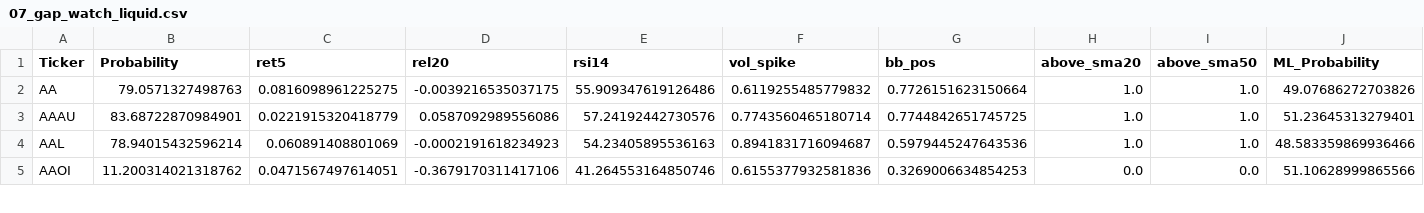
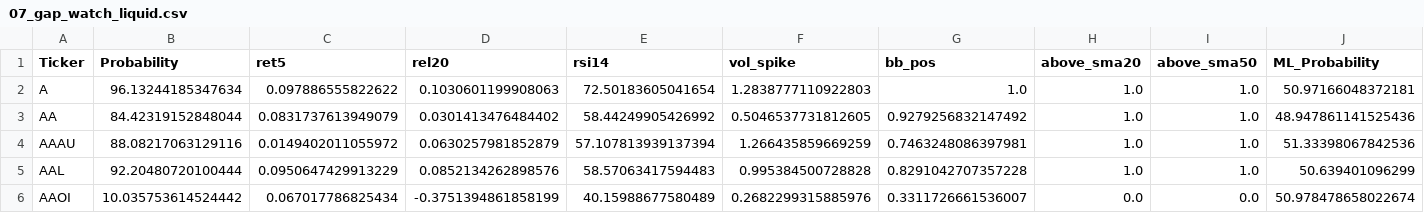
Before and after one commit to mox0716/Swing_Auto_Hybrid, a CSV file: out/07_gap_watch_liquid.csv, drawn as a sheet; only a part is shown; the diff covers the shown part only.

```diff
--- a/out/07_gap_watch_liquid.csv
+++ b/out/07_gap_watch_liquid.csv
@@ -1,5 +1,6 @@
 Ticker,Probability,ret5,rel20,rsi14,vol_spike,bb_pos,above_sma20,above_sma50,ML_Probability
-AA,79.0571327498763,0.0816098961225275,-0.0039216535037175,55.909347619126486,0.6119255485779832,0.7726151623150664,1.0,1.0,49.07686272703826
-AAAU,83.68722870984901,0.0221915320418779,0.0587092989556086,57.24192442730576,0.7743560465180714,0.7744842651745725,1.0,1.0,51.23645313279401
-AAL,78.94015432596214,0.060891408801069,-0.0002191618234923,54.23405895536163,0.8941831716094687,0.5979445247643536,1.0,1.0,48.583359869936466
-AAOI,11.200314021318762,0.0471567497614051,-0.3679170311417106,41.264553164850746,0.6155377932581836,0.3269006634854253,0.0,0.0,51.10628999865566
+A,96.13244185347634,0.097886555822622,0.1030601199908063,72.50183605041654,1.2838777110922803,1.0,1.0,1.0,50.97166048372181
+AA,84.42319152848044,0.0831737613949079,0.0301413476484402,58.44249905426992,0.5046537731812605,0.9279256832147492,1.0,1.0,48.947861141525436
+AAAU,88.08217063129116,0.0149402011055972,0.0630257981852879,57.107813939137394,1.266435859669259,0.7463248086397981,1.0,1.0,51.33398067842536
+AAL,92.20480720100444,0.0950647429913229,0.0852134262898576,58.57063417594483,0.995384500728828,0.8291042707357228,1.0,1.0,50.639401096299
+AAOI,10.035753614524442,0.067017786825434,-0.3751394861858199,40.15988677580489,0.2682299315885976,0.3311726661536007,0.0,0.0,50.978478658022674
```
Also changed, not shown: 81 edited cells elsewhere in this file, out/01_new_highs_liquid.csv, out/02_top_gainers_liquid.csv, 2 other files.
